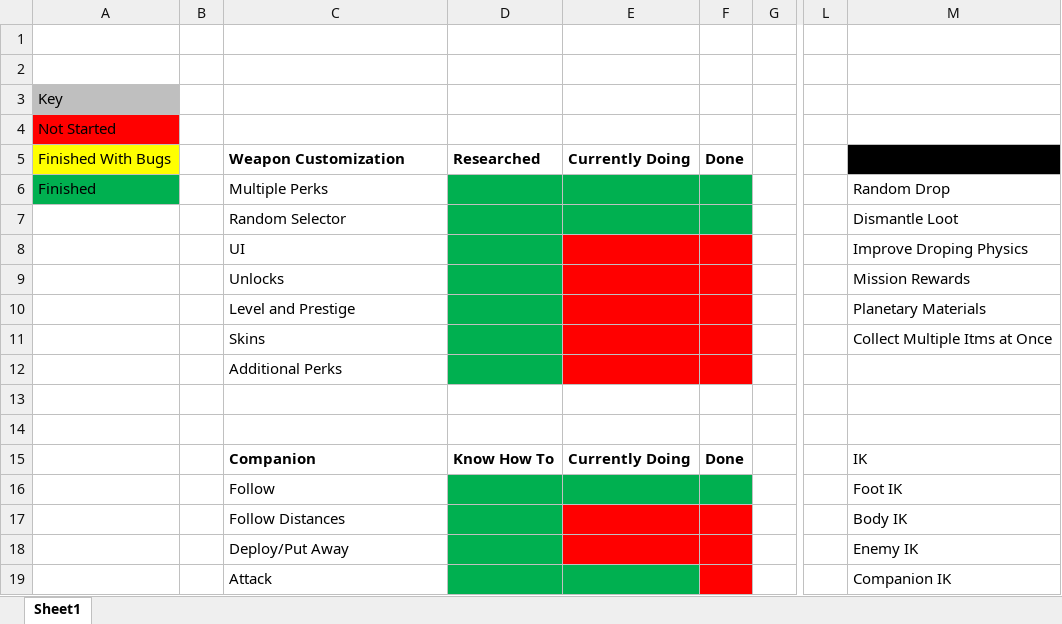
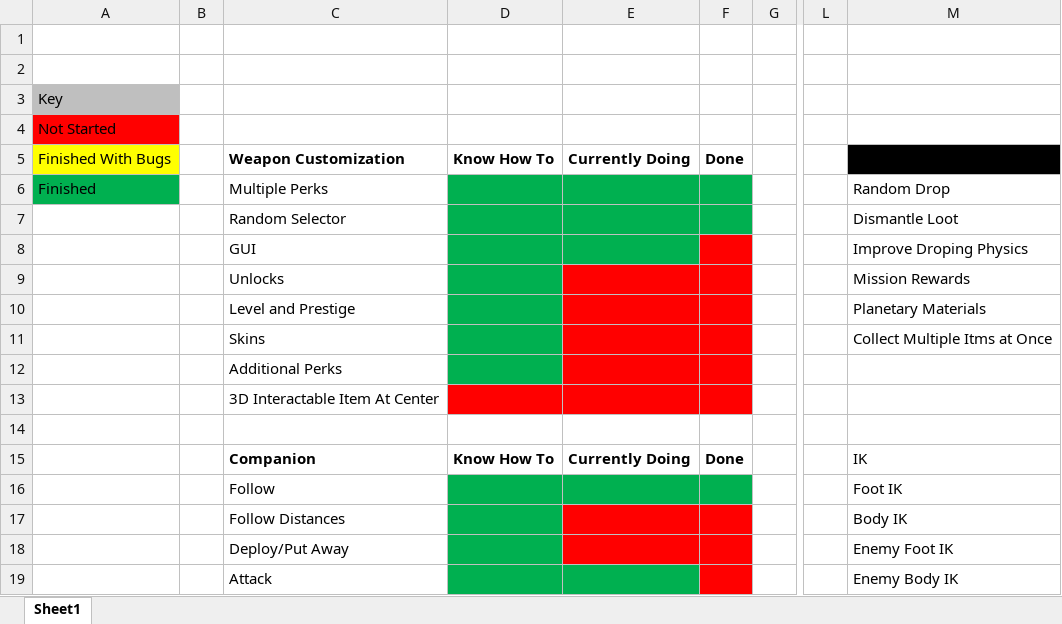
Before and after one commit to LewisMoltenPlanet/Status-Online, an Excel workbook: To-Do.xlsx, sheet Sheet1, drawn as a sheet; only a part is shown, gaps mark what is left out; values as stored, in another font and other column widths than the file's, no borders; table styles not drawn; the diff covers the shown part only; the diff names each change by its address in the sheet, - before the commit and + after, or states it on an @@ line.

```diff
--- a/To-Do.xlsx (sheet Sheet1)
+++ b/To-Do.xlsx (sheet Sheet1)
-D5: Researched
+D5: Know How To
-C8: UI
+C8: GUI
-E8 fill: #FF0000
+E8 fill: #00B050
-C13: (empty)
+C13: 3D Interactable Item At Center
-D13:F13 fill: none
+D13:F13 fill: #FF0000
-M18: Enemy IK
+M18: Enemy Foot IK
-M19: Companion IK
+M19: Enemy Body IK
```
Also changed, not shown: 1 added row, 1 removed row, 9 edited cells and cell formats elsewhere in this sheet, 6 other files.
